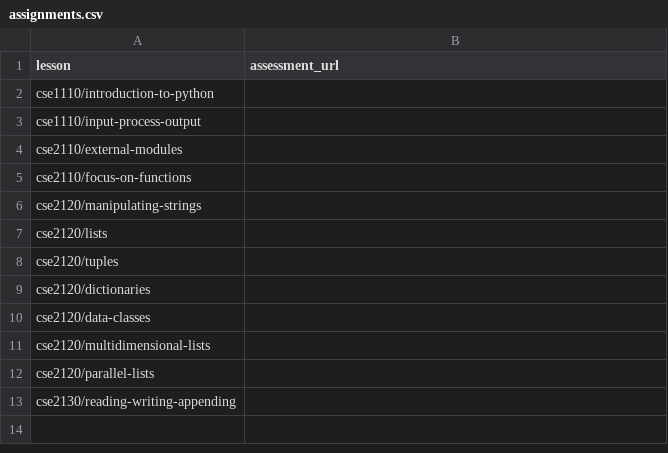
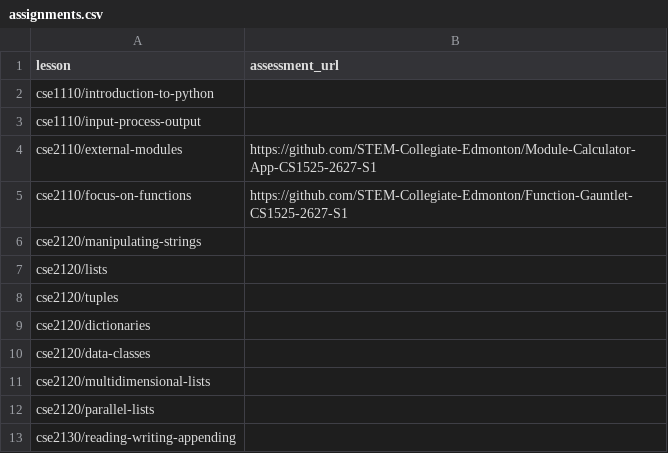
Before and after one commit to SmugPumpkins/animated-algorithms, a CSV file: site/assignments.csv, drawn as a sheet.

Commit message:
Update assignments.csv

```diff
--- a/site/assignments.csv
+++ b/site/assignments.csv
@@ -3,4 +3,4 @@ cse1110/introduction-to-python,
 cse1110/input-process-output,
-cse2110/external-modules,
-cse2110/focus-on-functions,
+cse2110/external-modules,https://github.com/STEM-Collegiate-Edmonton/Module-Calculator-App-CS1525-2627-S1
+cse2110/focus-on-functions,https://github.com/STEM-Collegiate-Edmonton/Function-Gauntlet-CS1525-2627-S1
 cse2120/manipulating-strings,
```
